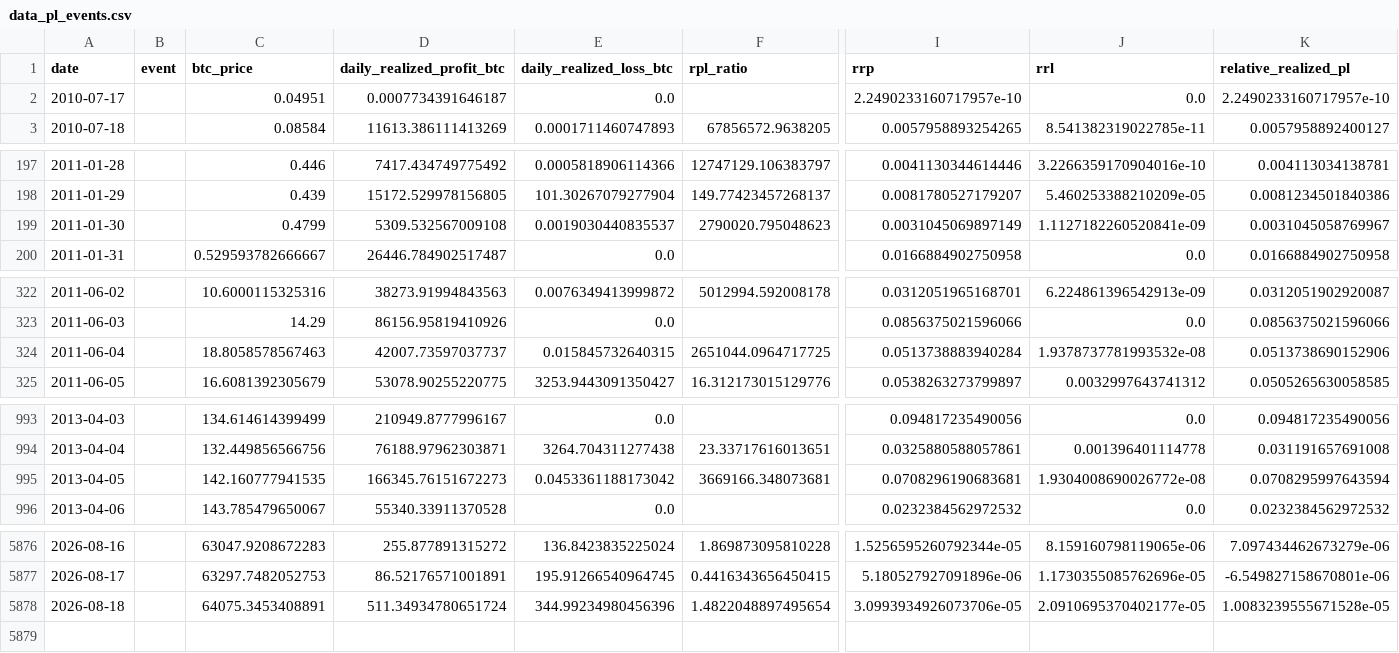
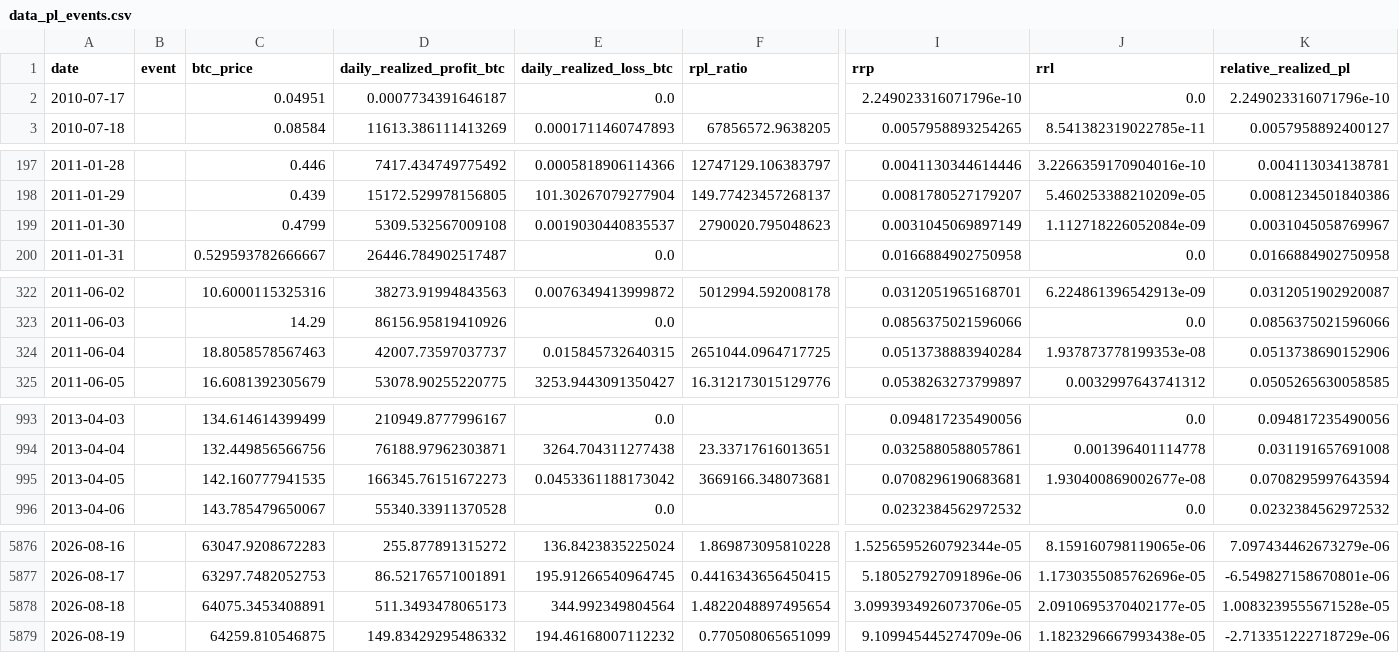
Before and after one commit to yudiyanto88/Onchain-Dashboard, a CSV file: data_pl_events.csv, drawn as a sheet; only a part is shown, gaps mark what is left out; rows hold the shown columns only; the diff covers the shown part only; the diff names each change by its address in the sheet, - before the commit and + after, or states it on an @@ line.

```diff
--- a/data_pl_events.csv
+++ b/data_pl_events.csv
-I2 (rrp): 2.2490233160717957e-10
+I2 (rrp): 2.249023316071796e-10
-K2 (relative_realized_pl): 2.2490233160717957e-10
+K2 (relative_realized_pl): 2.249023316071796e-10
-J199 (rrl): 1.1127182260520841e-09
+J199 (rrl): 1.112718226052084e-09
-J324 (rrl): 1.9378737781993532e-08
+J324 (rrl): 1.937873778199353e-08
-J995 (rrl): 1.9304008690026772e-08
+J995 (rrl): 1.930400869002677e-08
-D5878 (daily_realized_profit_btc): 511.34934780651724
+D5878 (daily_realized_profit_btc): 511.3493478065173
-E5878 (daily_realized_loss_btc): 344.99234980456396
+E5878 (daily_realized_loss_btc): 344.992349804564
+row 5879: 2026-08-19 |  | 64259.810546875 | 149.83429295486332 | 194.46168007112232 | 0.770508065651099 | 9.109945445274709e-06 | 1.1823296667993438e-05 | -2.713351222718729e-06
```
Also changed, not shown: 2 edited cells elsewhere in this file, data_cdd.csv, data_momentum.csv, 13 other files.
